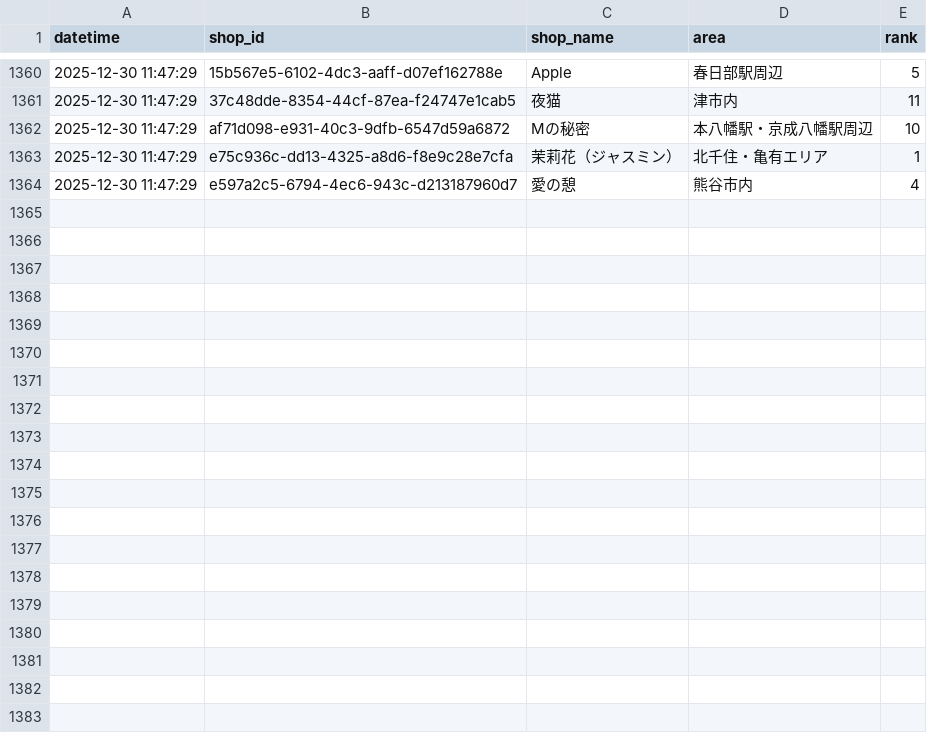
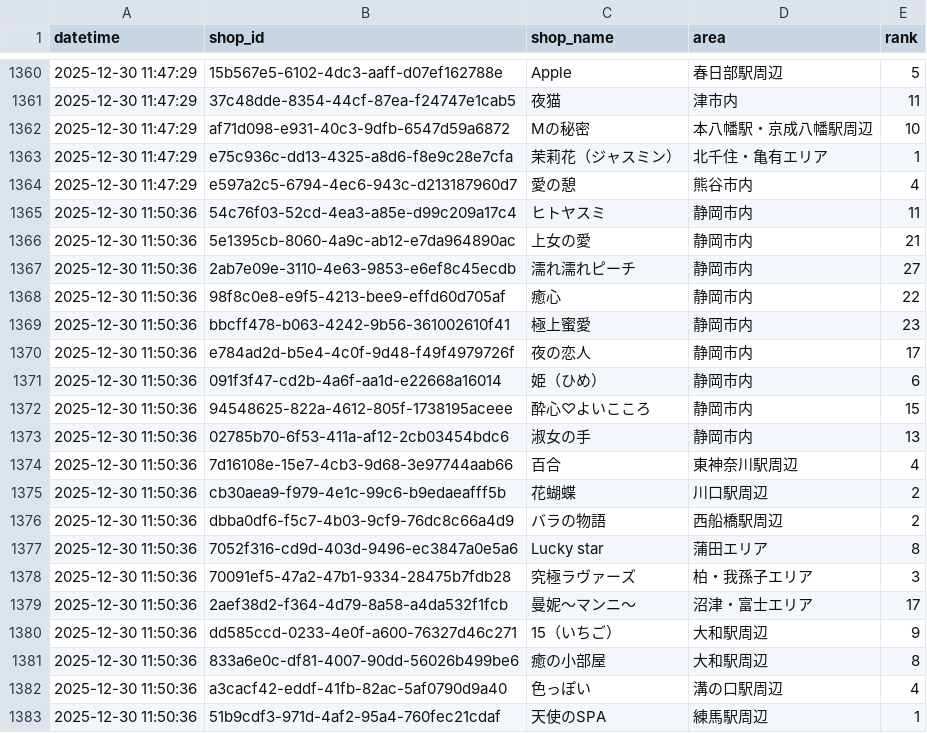
Before and after one commit to k-namickey/rank-tracker, a CSV file: rank_history.csv, drawn as a sheet; only a part is shown, gaps mark what is left out; the diff covers the shown part only; the diff names each change by its address in the sheet, - before the commit and + after, or states it on an @@ line.

```diff
--- a/rank_history.csv
+++ b/rank_history.csv
+row 1365: 2025-12-30 11:50:36 | 54c76f03-52cd-4ea3-a85e-d99c209a17c4 | ヒトヤスミ | 静岡市内 | 11
+row 1366: 2025-12-30 11:50:36 | 5e1395cb-8060-4a9c-ab12-e7da964890ac | 上女の愛 | 静岡市内 | 21
+row 1367: 2025-12-30 11:50:36 | 2ab7e09e-3110-4e63-9853-e6ef8c45ecdb | 濡れ濡れピーチ | 静岡市内 | 27
+row 1368: 2025-12-30 11:50:36 | 98f8c0e8-e9f5-4213-bee9-effd60d705af | 癒心 | 静岡市内 | 22
+row 1369: 2025-12-30 11:50:36 | bbcff478-b063-4242-9b56-361002610f41 | 極上蜜愛 | 静岡市内 | 23
+row 1370: 2025-12-30 11:50:36 | e784ad2d-b5e4-4c0f-9d48-f49f4979726f | 夜の恋人 | 静岡市内 | 17
+row 1371: 2025-12-30 11:50:36 | 091f3f47-cd2b-4a6f-aa1d-e22668a16014 | 姫（ひめ） | 静岡市内 | 6
+row 1372: 2025-12-30 11:50:36 | 94548625-822a-4612-805f-1738195aceee | 酔心♡よいこころ | 静岡市内 | 15
+row 1373: 2025-12-30 11:50:36 | 02785b70-6f53-411a-af12-2cb03454bdc6 | 淑女の手 | 静岡市内 | 13
+row 1374: 2025-12-30 11:50:36 | 7d16108e-15e7-4cb3-9d68-3e97744aab66 | 百合 | 東神奈川駅周辺 | 4
+row 1375: 2025-12-30 11:50:36 | cb30aea9-f979-4e1c-99c6-b9edaeafff5b | 花蝴蝶 | 川口駅周辺 | 2
+row 1376: 2025-12-30 11:50:36 | dbba0df6-f5c7-4b03-9cf9-76dc8c66a4d9 | バラの物語 | 西船橋駅周辺 | 2
+row 1377: 2025-12-30 11:50:36 | 7052f316-cd9d-403d-9496-ec3847a0e5a6 | Lucky star | 蒲田エリア | 8
+row 1378: 2025-12-30 11:50:36 | 70091ef5-47a2-47b1-9334-28475b7fdb28 | 究極ラヴァーズ | 柏・我孫子エリア | 3
+row 1379: 2025-12-30 11:50:36 | 2aef38d2-f364-4d79-8a58-a4da532f1fcb | 曼妮～マンニ～ | 沼津・富士エリア | 17
+row 1380: 2025-12-30 11:50:36 | dd585ccd-0233-4e0f-a600-76327d46c271 | 15（いちご） | 大和駅周辺 | 9
+row 1381: 2025-12-30 11:50:36 | 833a6e0c-df81-4007-90dd-56026b499be6 | 癒の小部屋 | 大和駅周辺 | 8
+row 1382: 2025-12-30 11:50:36 | a3cacf42-eddf-41fb-82ac-5af0790d9a40 | 色っぽい | 溝の口駅周辺 | 4
+row 1383: 2025-12-30 11:50:36 | 51b9cdf3-971d-4af2-95a4-760fec21cdaf | 天使のSPA | 練馬駅周辺 | 1
```
Also changed, not shown: 10 added rows elsewhere in this file, rank_latest.csv, 29 other files.
